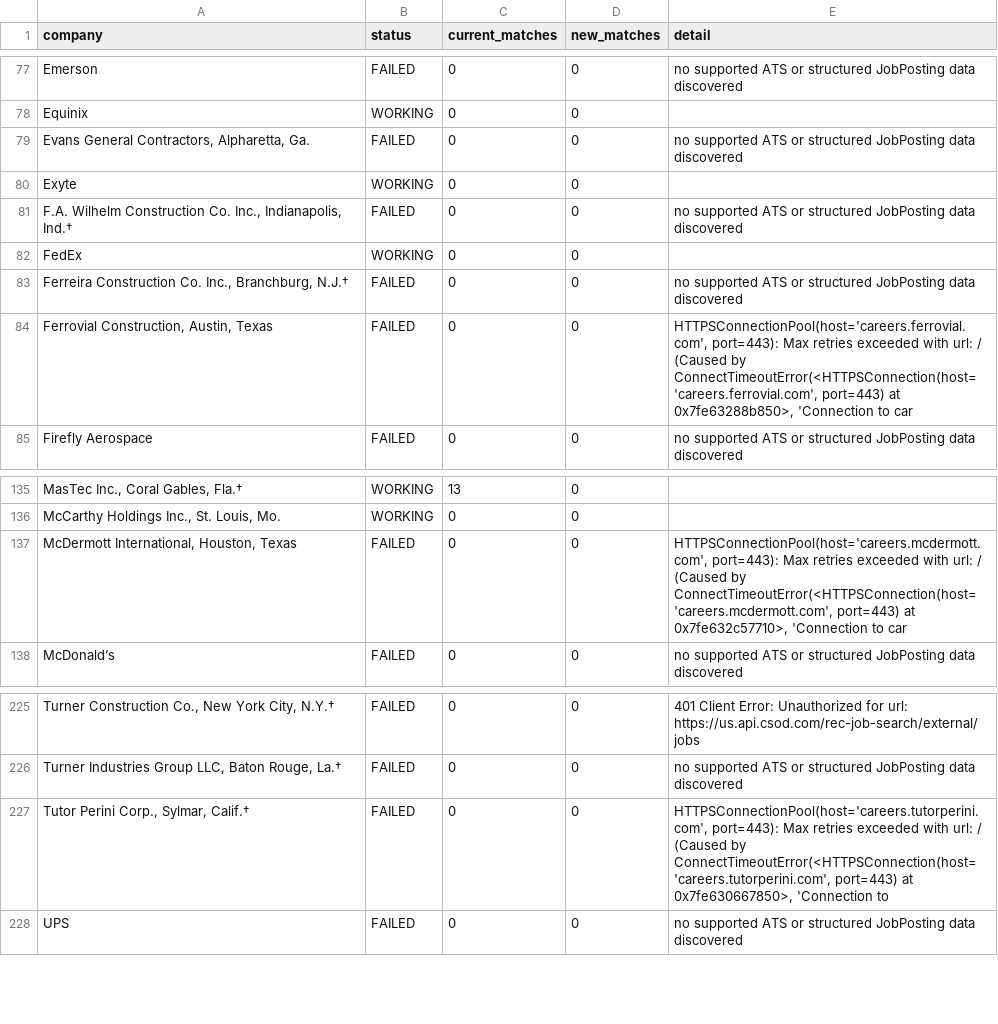
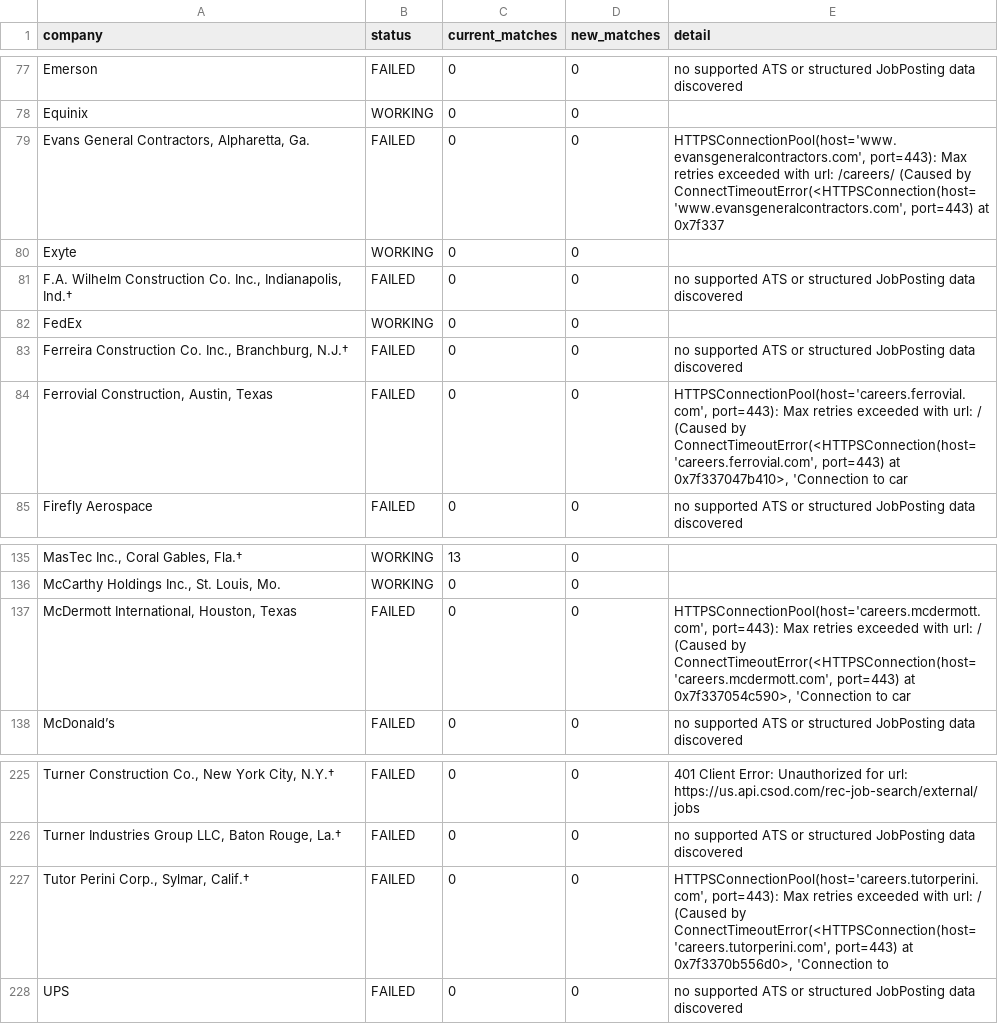
Before and after one commit to sandeepreddy46-max/Jobscrapper, a CSV file: source_health.csv, drawn as a sheet; only a part is shown, gaps mark what is left out; the diff names each change by its address in the sheet, - before the commit and + after, or states it on an @@ line.

```diff
--- a/source_health.csv
+++ b/source_health.csv
-E79 (detail): no supported ATS or structured JobPosting data discovered
+E79 (detail): HTTPSConnectionPool(host='www.evansgeneralcontractors.com', port=443): Max retries exceeded with url: /careers/ (Caused by ConnectTimeoutError(<HTTPSConnection(host='www.evansgeneralcontractors.com', port=443) at 0x7f337
-E84 (detail): …port=443) at 0x7fe63288b850>, 'Connection to…
+E84 (detail): …port=443) at 0x7f337047b410>, 'Connection to…
-E137 (detail): …port=443) at 0x7fe632c57710>, 'Connection to…
+E137 (detail): …port=443) at 0x7f337054c590>, 'Connection to…
-E227 (detail): …port=443) at 0x7fe630667850>, 'Connection to
+E227 (detail): …port=443) at 0x7f3370b556d0>, 'Connection to
```
Also changed, not shown: current_jobs.csv.
